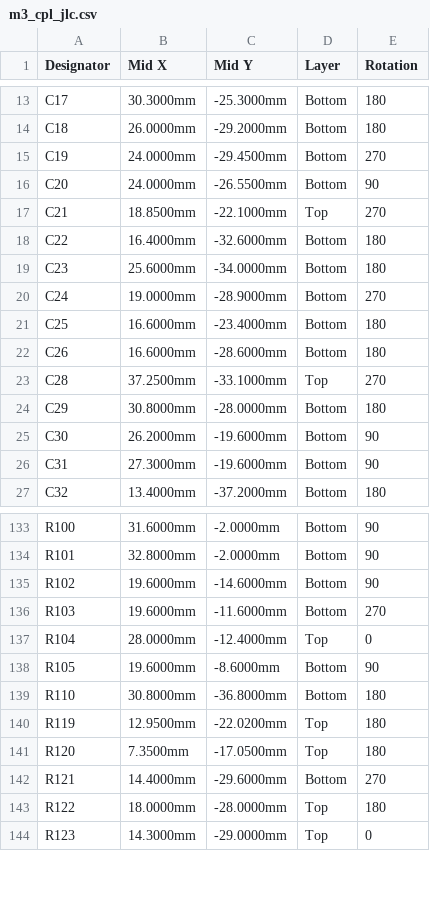
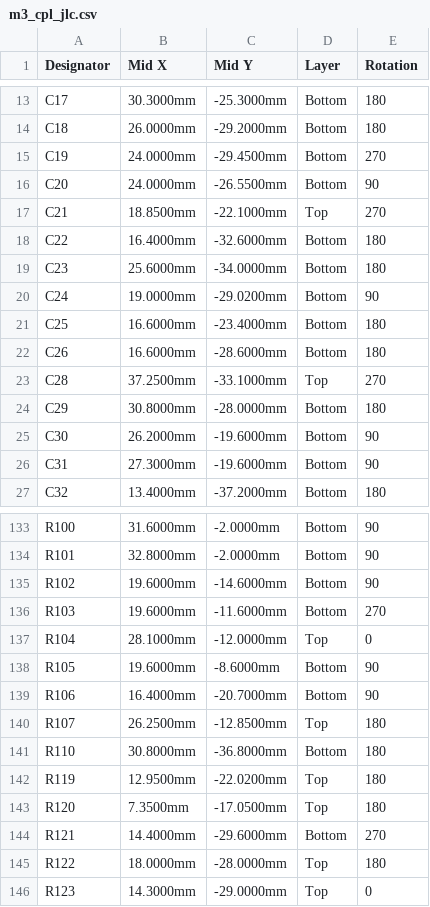
Before and after one commit to OAK-WJR/rocket-flight-computer, a CSV file: m3_design/r11/fab/m3_cpl_jlc.csv, drawn as a sheet; only a part is shown, gaps mark what is left out.

```diff
--- a/m3_design/r11/fab/m3_cpl_jlc.csv
+++ b/m3_design/r11/fab/m3_cpl_jlc.csv
@@ -19,3 +19,3 @@ C22,16.4000mm,-32.6000mm,Bottom,180
 C23,25.6000mm,-34.0000mm,Bottom,180
-C24,19.0000mm,-28.9000mm,Bottom,270
+C24,19.0000mm,-29.0200mm,Bottom,90
 C25,16.6000mm,-23.4000mm,Bottom,180
@@ -136,4 +136,6 @@ R102,19.6000mm,-14.6000mm,Bottom,90
 R103,19.6000mm,-11.6000mm,Bottom,270
-R104,28.0000mm,-12.4000mm,Top,0
+R104,28.1000mm,-12.0000mm,Top,0
 R105,19.6000mm,-8.6000mm,Bottom,90
+R106,16.4000mm,-20.7000mm,Bottom,90
+R107,26.2500mm,-12.8500mm,Top,180
 R110,30.8000mm,-36.8000mm,Bottom,180
```
Also changed, not shown: m3_design/r11/design/pin_table.tsv, m3_design/r11/fab/m3_bom_jlc.csv, 44 other files.
